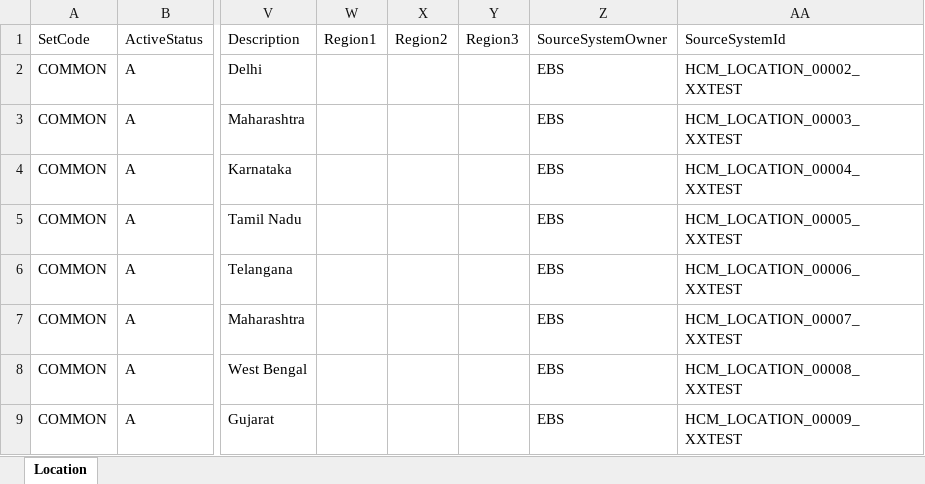
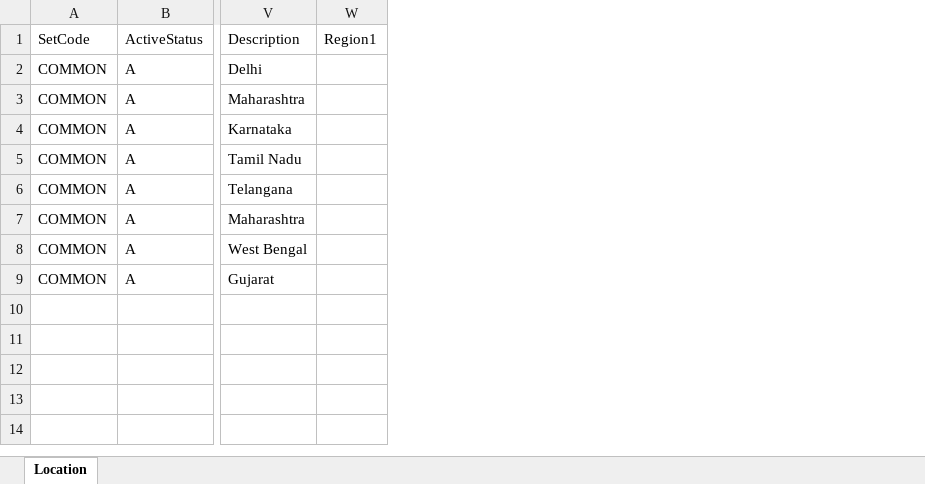
Before and after one commit to vijitgoel/fusion-hcm-migration-mvp, an Excel workbook: InputData/Location/Location.xlsx, sheet Location, drawn as a sheet; only a part is shown, gaps mark what is left out; values as stored, in another font and other column widths than the file's, no borders; the diff names each change by its address in the sheet, - before the commit and + after, or states it on an @@ line.

```diff
--- a/InputData/Location/Location.xlsx (sheet Location)
+++ b/InputData/Location/Location.xlsx (sheet Location)
-column X (Region2), empty
-column Y (Region3), empty
-column Z (SourceSystemOwner), rows 2-9: all EBS
-column AA (SourceSystemId), rows 2-9: HCM_LOCATION_00002_XXTEST | HCM_LOCATION_00003_XXTEST | HCM_LOCATION_00004_XXTEST | HCM_LOCATION_00005_XXTEST | HCM_LOCATION_00006_XXTEST | HCM_LOCATION_00007_XXTEST | HCM_LOCATION_00008_XXTEST | HCM_LOCATION_00009_XXTEST
```
Also changed, not shown: InputData/Department/Department.xlsx, 10 other files.
